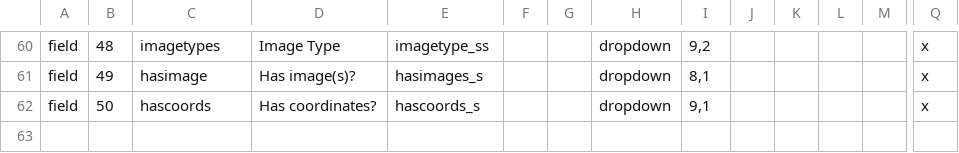
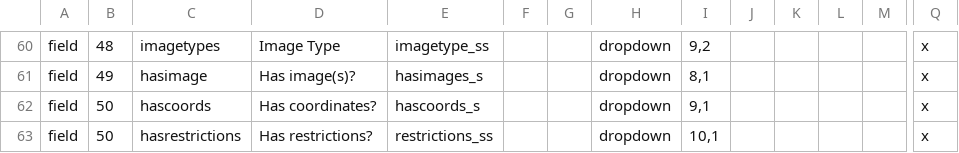
Before and after one commit to cspace-deployment/django_example_config, a CSV file: pahma/pahmainternalparms.csv, drawn as a sheet; only a part is shown, gaps mark what is left out; rows hold the shown columns only; the diff names each change by its address in the sheet, - before the commit and + after, or states it on an @@ line.

Commit message:
PAHMA-1220: add restricted images to search fields

```diff
--- a/pahma/pahmainternalparms.csv
+++ b/pahma/pahmainternalparms.csv
+row 63: field | 50 | hasrestrictions | Has restrictions? | restrictions_ss |  |  | dropdown | 10,1 |  |  |  |  | x
```
